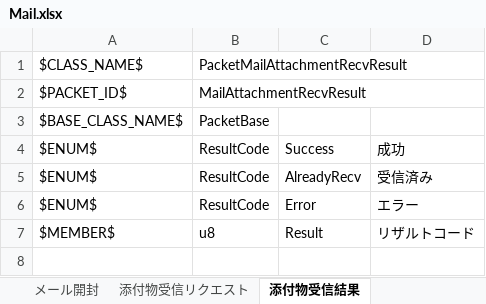
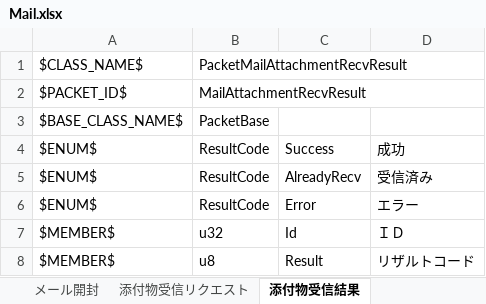
Before and after one commit to YanaPIIDXer/AnpanMMO, an Excel workbook: Packet/PacketData/Mail.xlsx, sheet 添付物受信結果, drawn as a sheet; values as stored, in another font and other column widths than the file's, no borders; the diff names each change by its address in the sheet, - before the commit and + after, or states it on an @@ line.

```diff
--- a/Packet/PacketData/Mail.xlsx (sheet 添付物受信結果)
+++ b/Packet/PacketData/Mail.xlsx (sheet 添付物受信結果)
+row 7: $MEMBER$ | u32 | Id | ＩＤ
```
Also changed, not shown: Packet/PacketData/Cache.xlsx, 5 other files.
